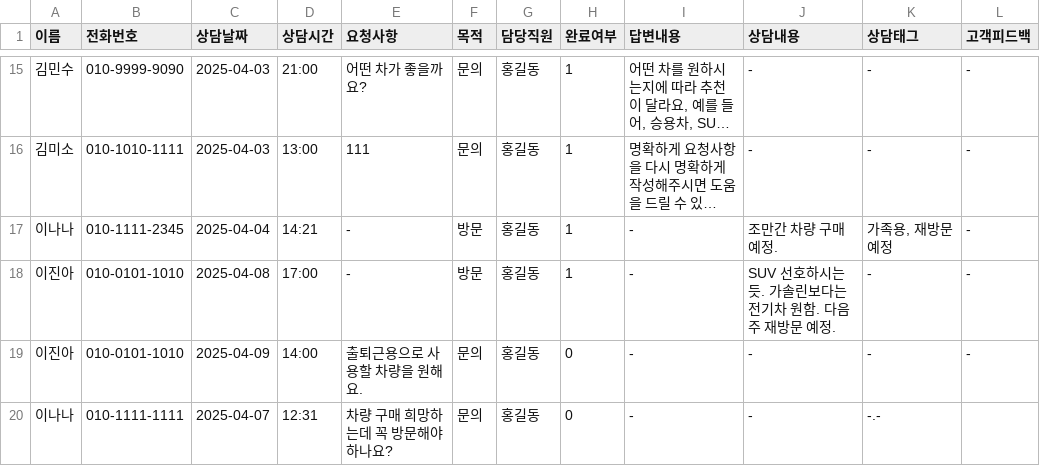
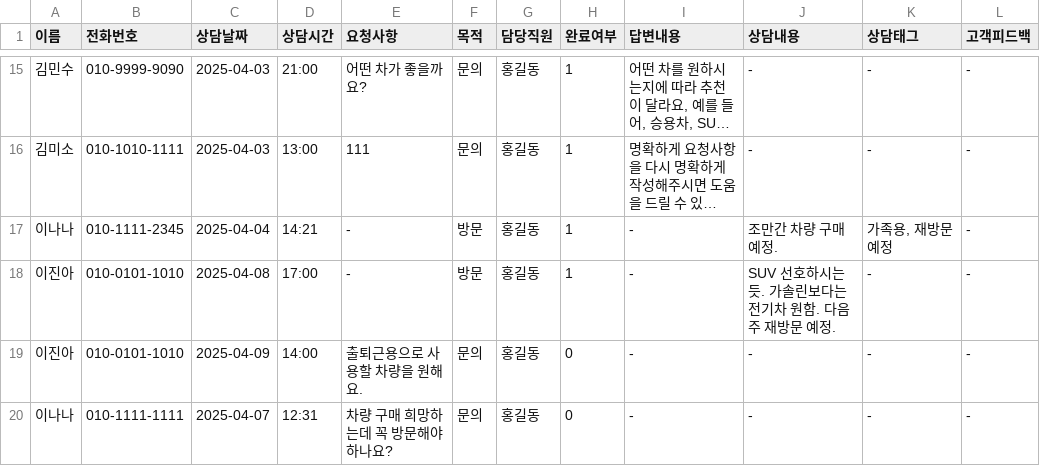
Before and after one commit to CodeWorks-hi/hyundai-crm-platform, a CSV file: data/consult_log.csv, drawn as a sheet; only a part is shown, gaps mark what is left out; long unchanged cells end in ….

Commit message:
Update consult_log.csv

```diff
--- a/data/consult_log.csv
+++ b/data/consult_log.csv
@@ -19,2 +19,2 @@
 이진아,010-0101-1010,2025-04-09,14:00,출퇴근용으로 사용할 차량을 원해요.,문의,홍길동,0,-,-,-,-
-이나나,010-1111-1111,2025-04-07,12:31,차량 구매 희망하는데 꼭 방문해야 하나요?,문의,홍길동,0,-,-,-.-
+이나나,010-1111-1111,2025-04-07,12:31,차량 구매 희망하는데 꼭 방문해야 하나요?,문의,홍길동,0,-,-,-,-
```
